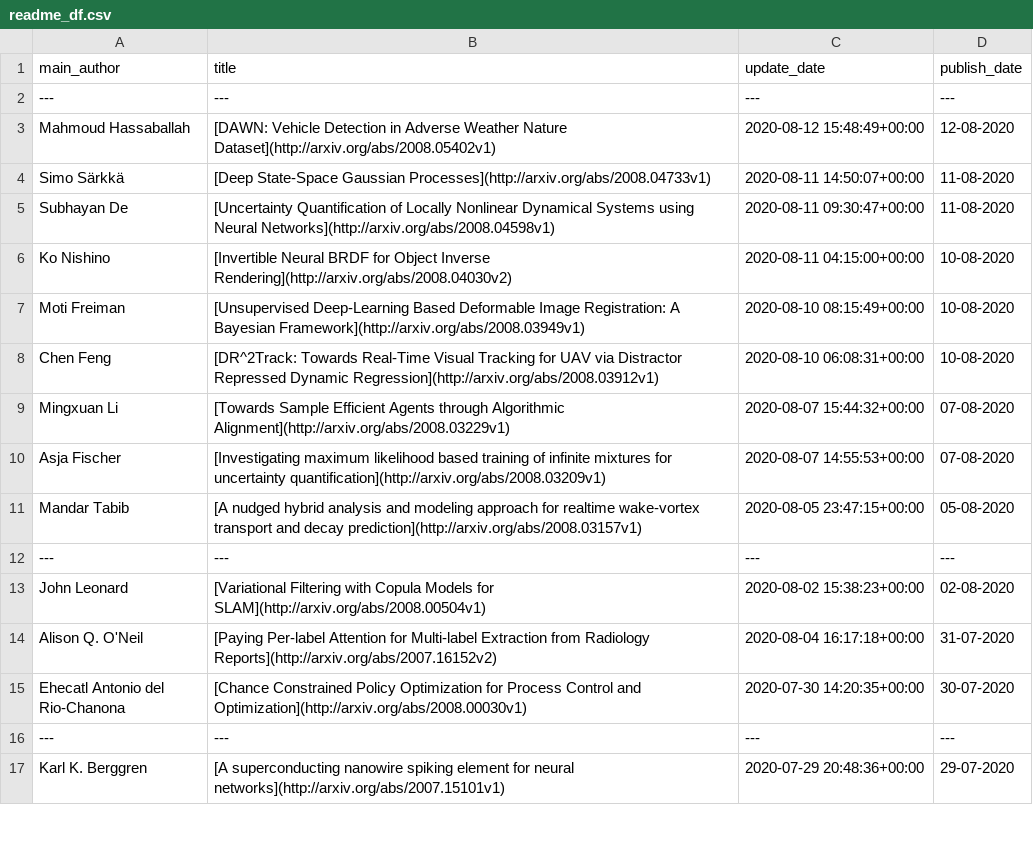
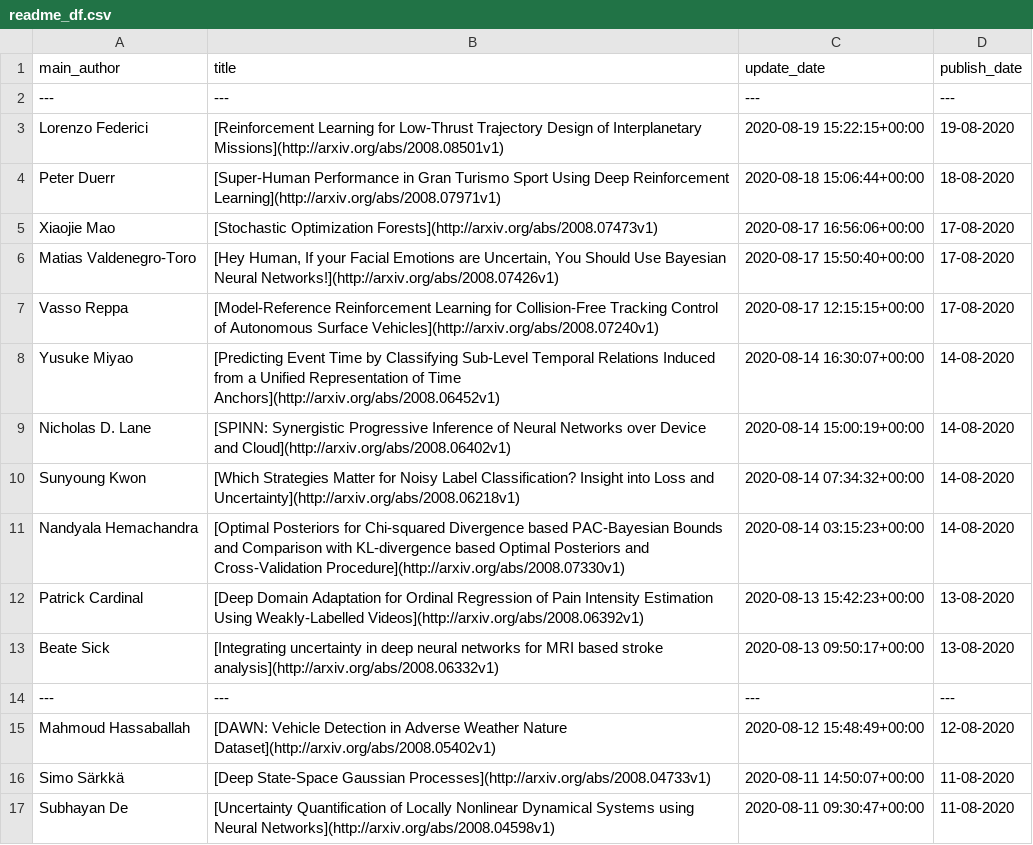
Before and after one commit to egstatsml/arxivsearch, a CSV file: mcmc/readme_df.csv, drawn as a sheet; only a part is shown; the shorter side is filled out with more unchanged rows.

```diff
--- a/mcmc/readme_df.csv
+++ b/mcmc/readme_df.csv
@@ -2,2 +2,14 @@ main_author|title|update_date|publish_date
 ---|---|---|---
+Lorenzo Federici|[Reinforcement Learning for Low-Thrust Trajectory Design of   Interplanetary Missions](http://arxiv.org/abs/2008.08501v1)|2020-08-19 15:22:15+00:00|19-08-2020
+Peter Duerr|[Super-Human Performance in Gran Turismo Sport Using Deep Reinforcement   Learning](http://arxiv.org/abs/2008.07971v1)|2020-08-18 15:06:44+00:00|18-08-2020
+Xiaojie Mao|[Stochastic Optimization Forests](http://arxiv.org/abs/2008.07473v1)|2020-08-17 16:56:06+00:00|17-08-2020
+Matias Valdenegro-Toro|[Hey Human, If your Facial Emotions are Uncertain, You Should Use   Bayesian Neural Networks!](http://arxiv.org/abs/2008.07426v1)|2020-08-17 15:50:40+00:00|17-08-2020
+Vasso Reppa|[Model-Reference Reinforcement Learning for Collision-Free Tracking   Control of Autonomous Surface Vehicles](http://arxiv.org/abs/2008.07240v1)|2020-08-17 12:15:15+00:00|17-08-2020
+Yusuke Miyao|[Predicting Event Time by Classifying Sub-Level Temporal Relations   Induced from a Unified Representation of Time Anchors](http://arxiv.org/abs/2008.06452v1)|2020-08-14 16:30:07+00:00|14-08-2020
+Nicholas D. Lane|[SPINN: Synergistic Progressive Inference of Neural Networks over Device   and Cloud](http://arxiv.org/abs/2008.06402v1)|2020-08-14 15:00:19+00:00|14-08-2020
+Sunyoung Kwon|[Which Strategies Matter for Noisy Label Classification? Insight into   Loss and Uncertainty](http://arxiv.org/abs/2008.06218v1)|2020-08-14 07:34:32+00:00|14-08-2020
+Nandyala Hemachandra|[Optimal Posteriors for Chi-squared Divergence based PAC-Bayesian Bounds   and Comparison with KL-divergence based Optimal Posteriors and   Cross-Validation Procedure](http://arxiv.org/abs/2008.07330v1)|2020-08-14 03:15:23+00:00|14-08-2020
+Patrick Cardinal|[Deep Domain Adaptation for Ordinal Regression of Pain Intensity   Estimation Using Weakly-Labelled Videos](http://arxiv.org/abs/2008.06392v1)|2020-08-13 15:42:23+00:00|13-08-2020
+Beate Sick|[Integrating uncertainty in deep neural networks for MRI based stroke   analysis](http://arxiv.org/abs/2008.06332v1)|2020-08-13 09:50:17+00:00|13-08-2020
+---|---|---|---
 Mahmoud Hassaballah|[DAWN: Vehicle Detection in Adverse Weather Nature Dataset](http://arxiv.org/abs/2008.05402v1)|2020-08-12 15:48:49+00:00|12-08-2020
```
Also changed, not shown: mcmc/new_df.csv, 5 other files.
